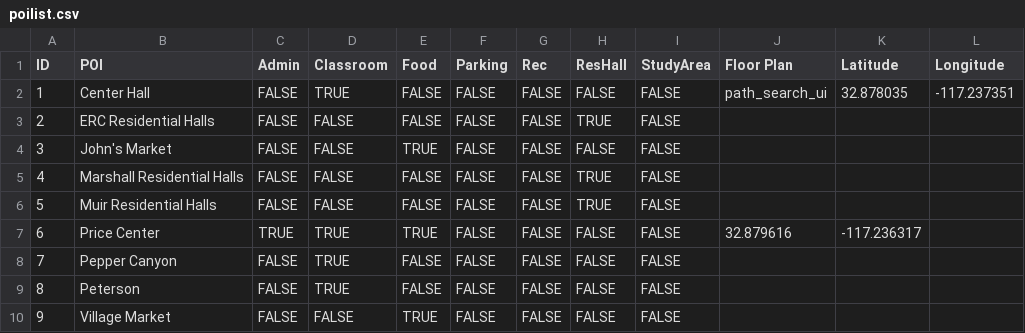
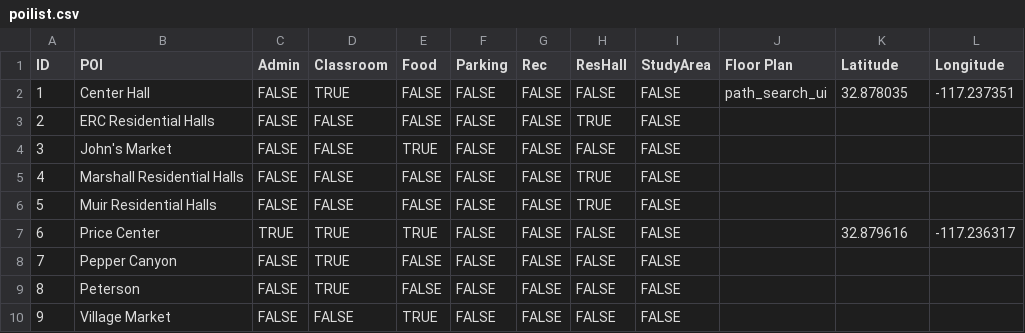
Before and after one commit to esguo/MAPS, a CSV file: app/src/main/res/raw/poilist.csv, drawn as a sheet; only a part is shown.

Commit message:
Update lat/long for PC

```diff
--- a/app/src/main/res/raw/poilist.csv
+++ b/app/src/main/res/raw/poilist.csv
@@ -6,3 +6,3 @@ ID,POI,Admin,Classroom,Food,Parking,Rec,ResHall,StudyArea,Floor Plan,Latitude,Lo
 5,Muir Residential Halls,FALSE,FALSE,FALSE,FALSE,FALSE,TRUE,FALSE,,,
-6,Price Center,TRUE,TRUE,TRUE,FALSE,FALSE,FALSE,FALSE,32.879616,-117.236317,
+6,Price Center,TRUE,TRUE,TRUE,FALSE,FALSE,FALSE,FALSE,,32.879616,-117.236317,
 7,Pepper Canyon,FALSE,TRUE,FALSE,FALSE,FALSE,FALSE,FALSE,,,
```
